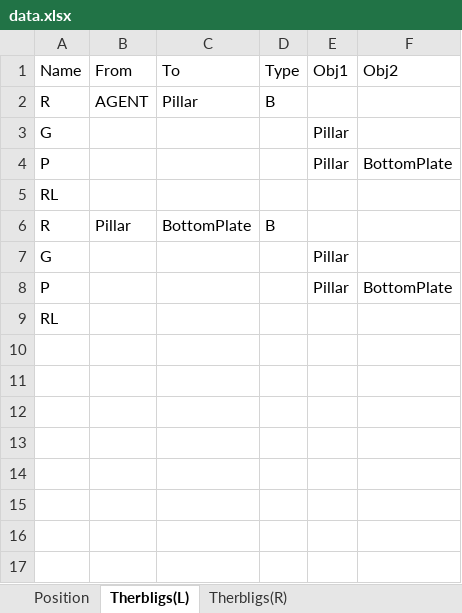
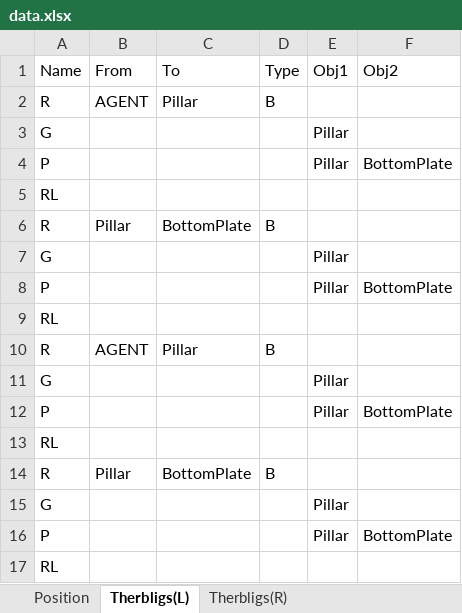
Before and after one commit to yuyulu1221/HRC_taskAlloc_w.TB_w.AR, an Excel workbook: data.xlsx, sheet Therbligs(L), drawn as a sheet; values as stored, in another font and other column widths than the file's, no borders; the diff names each change by its address in the sheet, - before the commit and + after, or states it on an @@ line.

```diff
--- a/data.xlsx (sheet Therbligs(L))
+++ b/data.xlsx (sheet Therbligs(L))
+row 10: R | AGENT | Pillar | B
+row 11: G |  |  |  | Pillar
+row 12: P |  |  |  | Pillar | BottomPlate
+row 13: RL
+row 14: R | Pillar | BottomPlate | B
+row 15: G |  |  |  | Pillar
+row 16: P |  |  |  | Pillar | BottomPlate
+row 17: RL
```
Also changed, not shown: sheet OHT Relation, sheet Therbligs(R), 2 other files.
